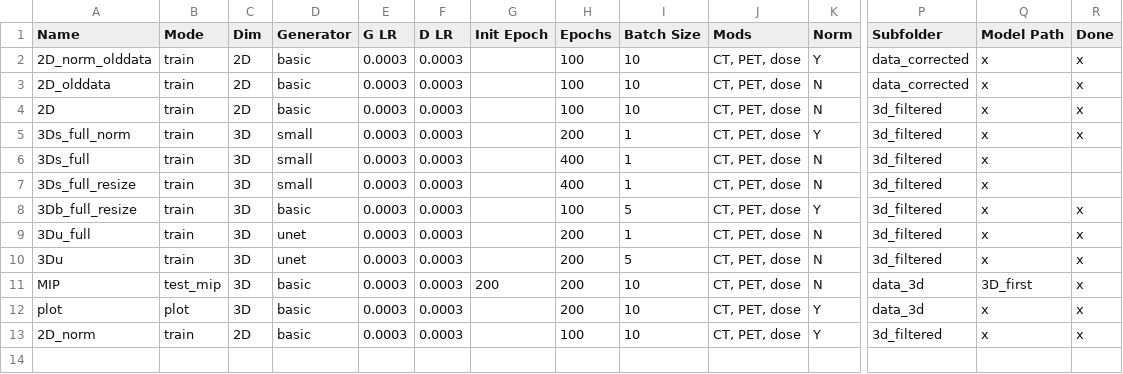
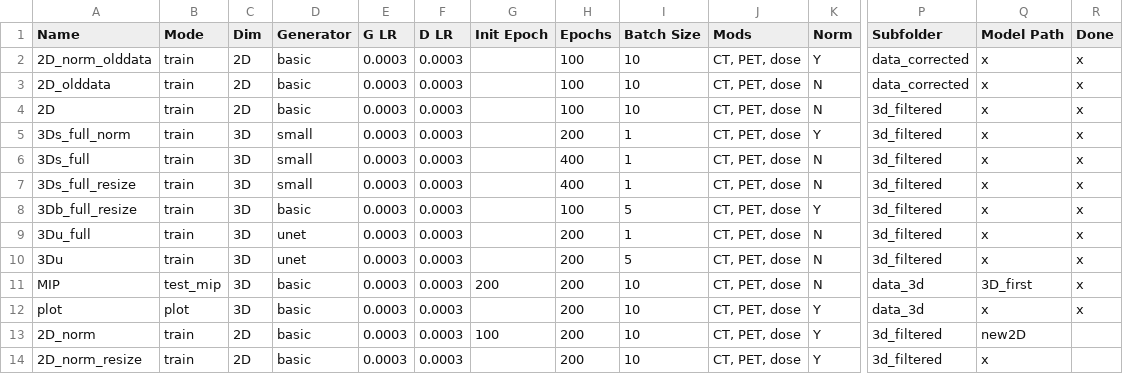
Before and after one commit to peternagy96/dose_estimator, a CSV file: dose_estimator/jobs.csv, drawn as a sheet; only a part is shown, gaps mark what is left out; rows hold the shown columns only; the diff names each change by its address in the sheet, - before the commit and + after, or states it on an @@ line.

Commit message:
fixed model loading

```diff
--- a/dose_estimator/jobs.csv
+++ b/dose_estimator/jobs.csv
-R6:R7 (Done): (empty)
+R6:R7 (Done): x
-G13 (Init Epoch): (empty)
+G13 (Init Epoch): 100
-H13 (Epochs): 100
+H13 (Epochs): 200
-Q13 (Model Path): x
+Q13 (Model Path): new2D
-R13 (Done): x
+R13 (Done): (empty)
+row 14: 2D_norm_resize | train | 2D | basic | 0.0003 | 0.0003 |  | 200 | 10 | CT, PET, dose | Y | 3d_filtered | x
```
Also changed, not shown: 3 other files.
